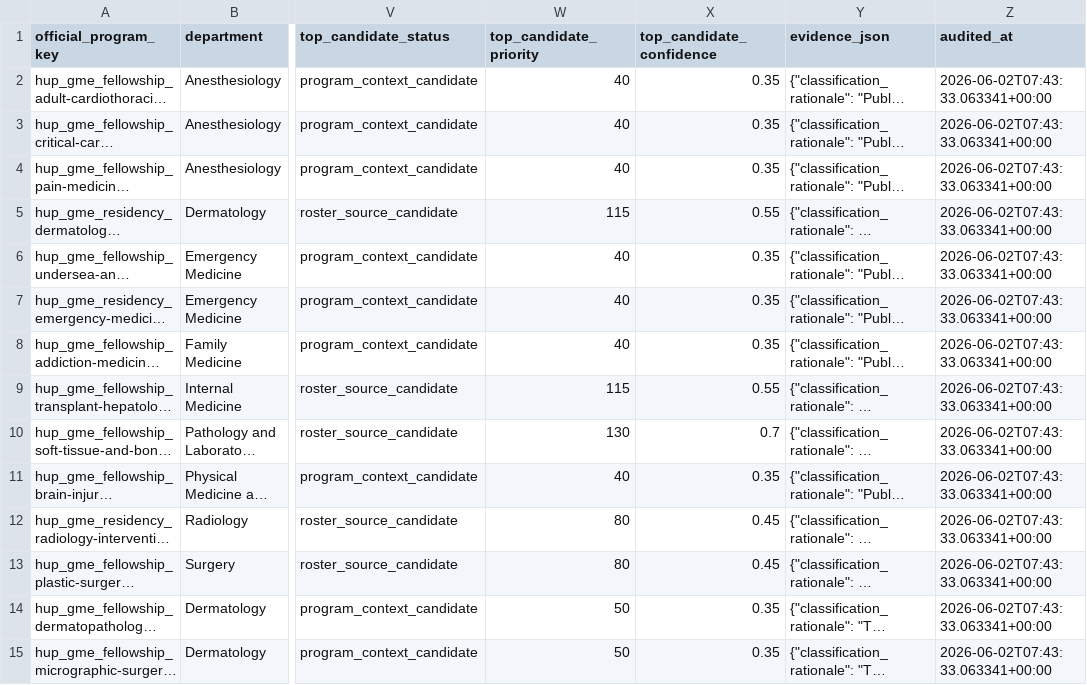
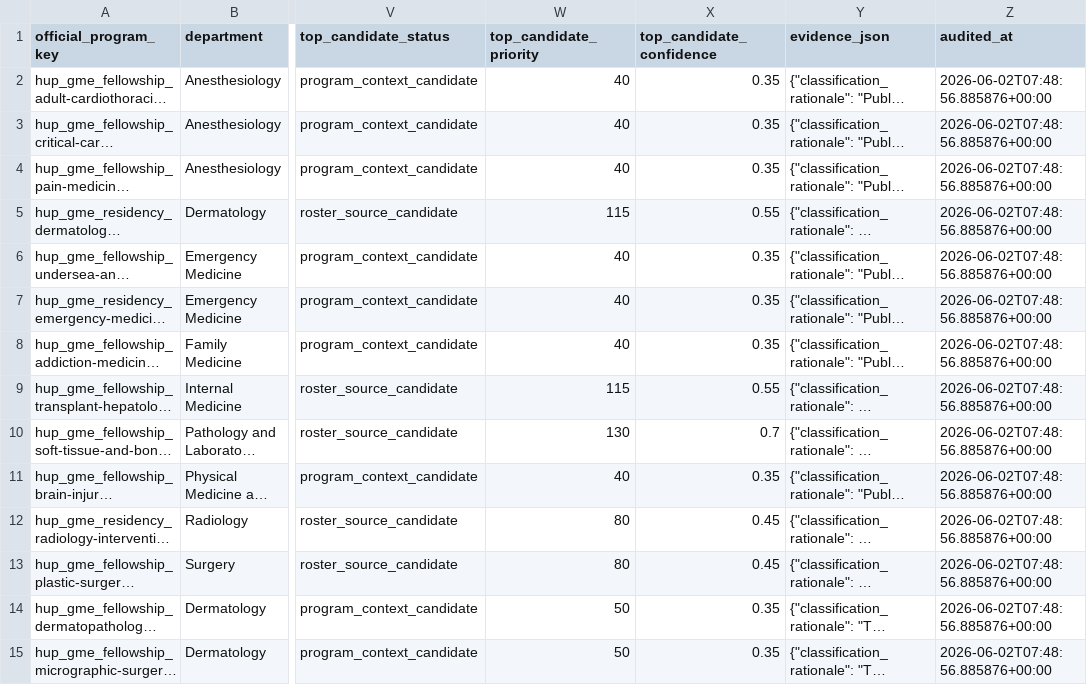
Before and after one commit to Tshah-95/redmank, a CSV file: artifacts/data/hup_gap_reason_audit.csv, drawn as a sheet; only a part is shown, gaps mark what is left out; long unchanged cells end in …; the diff covers the shown part only; the diff names each change by its address in the sheet, - before the commit and + after, or states it on an @@ line.

Commit message:
feat: audit official program alias reconciliation

```diff
--- a/artifacts/data/hup_gap_reason_audit.csv
+++ b/artifacts/data/hup_gap_reason_audit.csv
-Z2:Z15 (audited_at): 2026-06-02T07:43:33.063341+00:00
+Z2:Z15 (audited_at): 2026-06-02T07:48:56.885876+00:00
```
Also changed, not shown: 13 edited cells elsewhere in this file, 14 other files.
